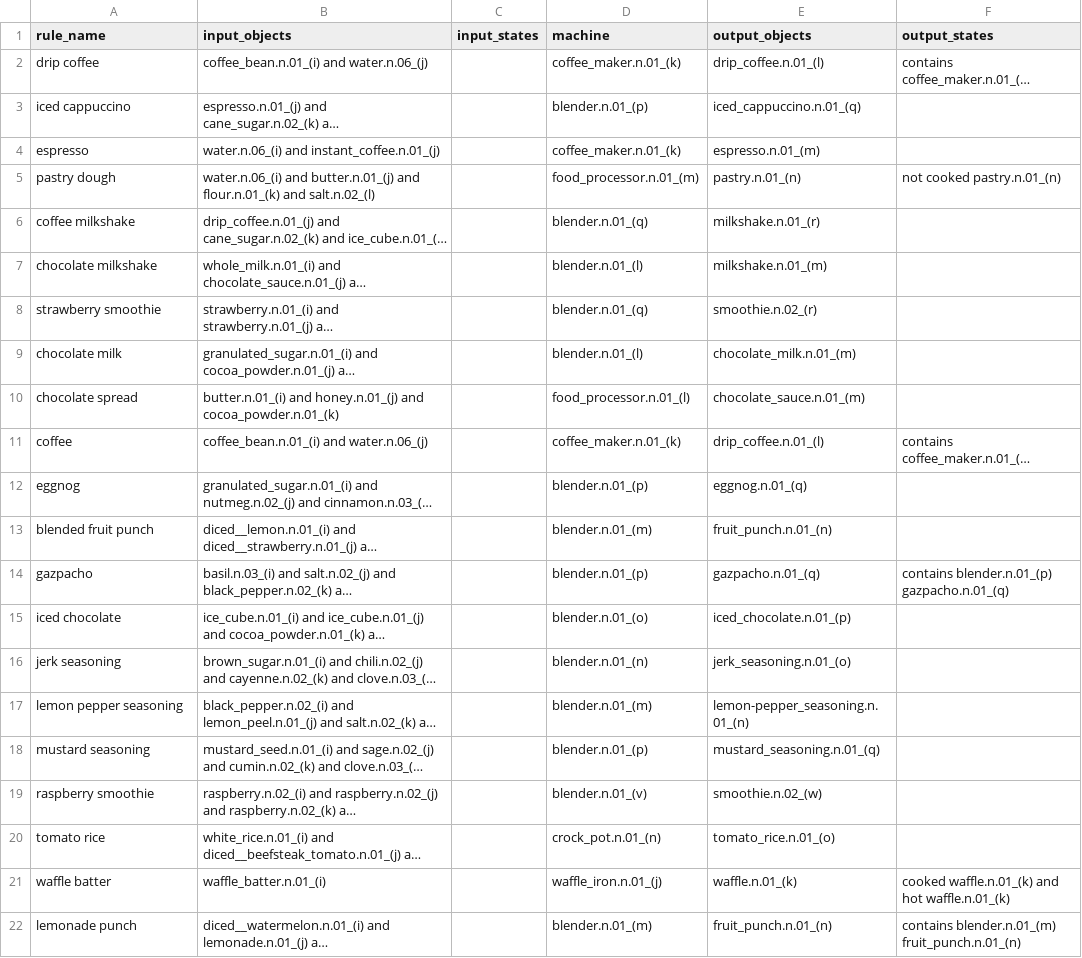
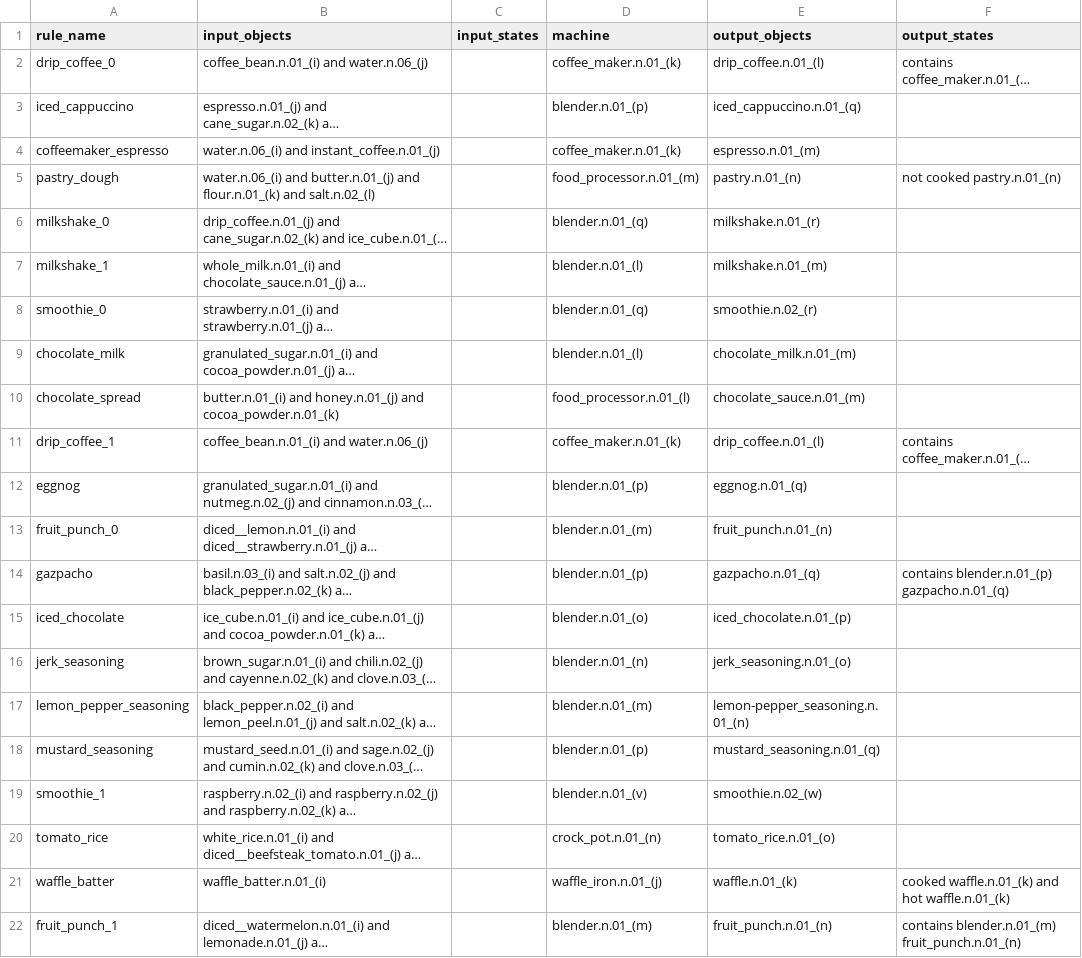
Before and after one commit to StanfordVL/bddl, a CSV file: bddl/generated_data/transition_map/tm_raw_data/single_toggleable_machine.csv, drawn as a sheet; long unchanged cells end in …; the diff names each change by its address in the sheet, - before the commit and + after, or states it on an @@ line.

```diff
--- a/bddl/generated_data/transition_map/tm_raw_data/single_toggleable_machine.csv
+++ b/bddl/generated_data/transition_map/tm_raw_data/single_toggleable_machine.csv
-A2 (rule_name): drip coffee
+A2 (rule_name): drip_coffee_0
-A3 (rule_name): iced cappuccino
+A3 (rule_name): iced_cappuccino
-A4 (rule_name): espresso
+A4 (rule_name): coffeemaker_espresso
-A5 (rule_name): pastry dough
+A5 (rule_name): pastry_dough
-A6 (rule_name): coffee milkshake
+A6 (rule_name): milkshake_0
-A7 (rule_name): chocolate milkshake
+A7 (rule_name): milkshake_1
-A8 (rule_name): strawberry smoothie
+A8 (rule_name): smoothie_0
-A9 (rule_name): chocolate milk
+A9 (rule_name): chocolate_milk
-A10 (rule_name): chocolate spread
+A10 (rule_name): chocolate_spread
-A11 (rule_name): coffee
+A11 (rule_name): drip_coffee_1
-A13 (rule_name): blended fruit punch
+A13 (rule_name): fruit_punch_0
-A15 (rule_name): iced chocolate
+A15 (rule_name): iced_chocolate
-A16 (rule_name): jerk seasoning
+A16 (rule_name): jerk_seasoning
-A17 (rule_name): lemon pepper seasoning
+A17 (rule_name): lemon_pepper_seasoning
-A18 (rule_name): mustard seasoning
+A18 (rule_name): mustard_seasoning
-A19 (rule_name): raspberry smoothie
+A19 (rule_name): smoothie_1
-A20 (rule_name): tomato rice
+A20 (rule_name): tomato_rice
-A21 (rule_name): waffle batter
+A21 (rule_name): waffle_batter
-A22 (rule_name): lemonade punch
+A22 (rule_name): fruit_punch_1
```
Also changed, not shown: bddl/generated_data/transition_map/tm_raw_data/electric_mixer.csv, bddl/generated_data/transition_map/tm_raw_data/heat_cook.csv, 6 other files.
